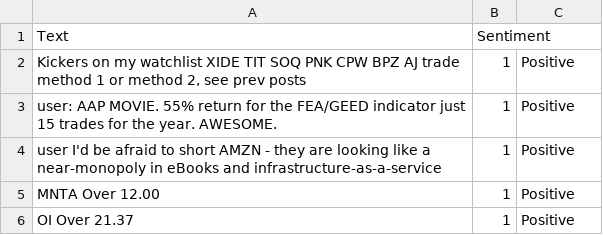
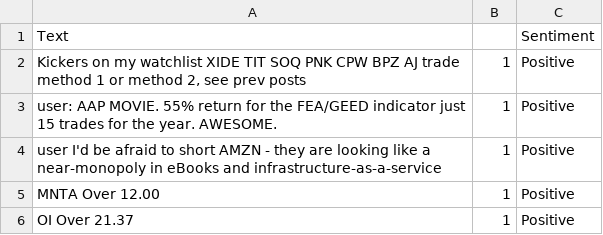
Before and after one commit to ridwan-bvk/SAKOLA-PASCA, a CSV file: SEMESTER 1/DATA MINING/_TUGAS/DISKUSI/PERTEMUAN KE-11 SENTIMEN ANALIS/stock_data.csv, drawn as a sheet; only a part is shown.

```diff
--- a/SEMESTER 1/DATA MINING/_TUGAS/DISKUSI/PERTEMUAN KE-11 SENTIMEN ANALIS/stock_data.csv
+++ b/SEMESTER 1/DATA MINING/_TUGAS/DISKUSI/PERTEMUAN KE-11 SENTIMEN ANALIS/stock_data.csv
@@ -1,2 +1,2 @@
-Text,Sentiment,
+Text,,Sentiment
 "Kickers on my watchlist XIDE TIT SOQ PNK CPW BPZ AJ  trade method 1 or method 2, see prev posts",1,Positive
```
Also changed, not shown: 38 other files.
